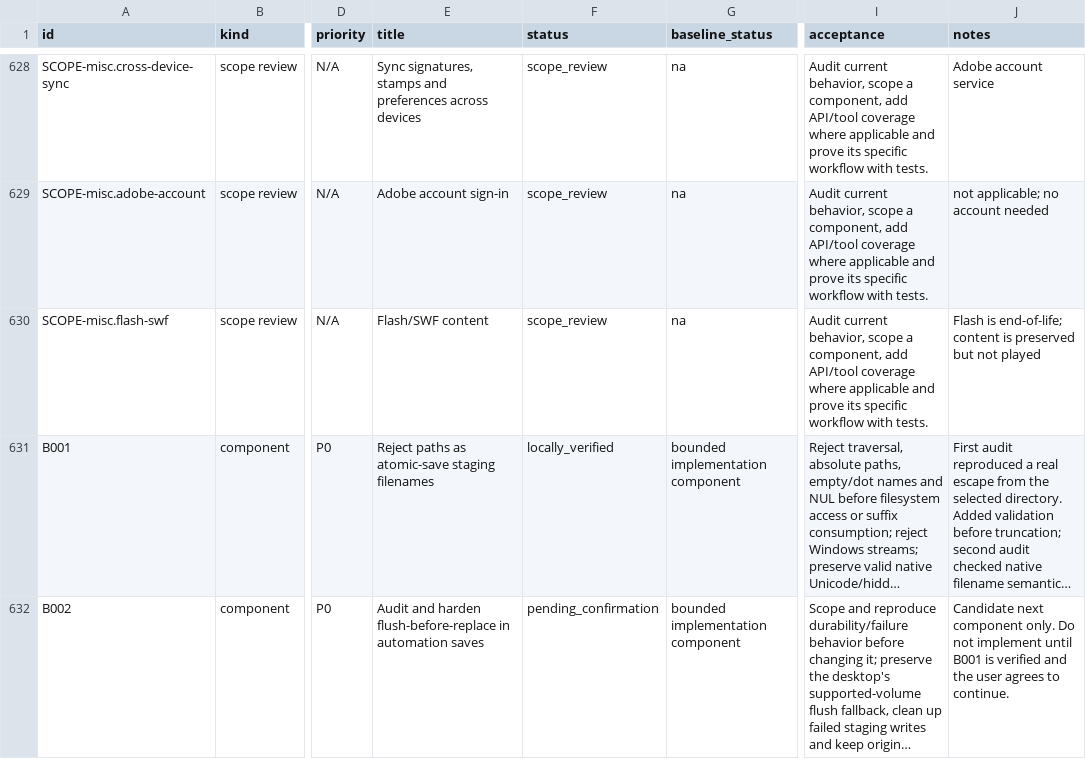
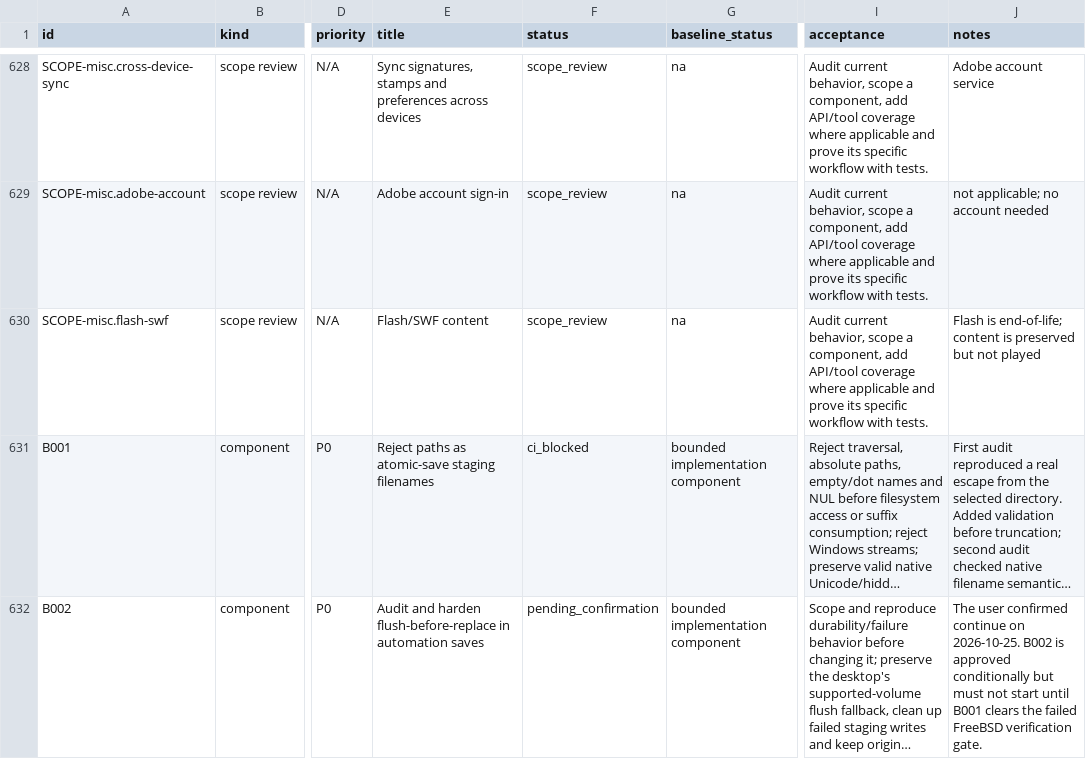
Before and after one commit to b-lincko/linkco-pdf, a CSV file: docs/implementation/TODO.csv, drawn as a sheet; only a part is shown, gaps mark what is left out; long unchanged cells end in …; the diff names each change by its address in the sheet, - before the commit and + after, or states it on an @@ line.

Commit message:
B001: isolate FreeBSD stress tests without relaxing safety assertions
Main CI and Windows ARM64 passed for 184146f; FreeBSD hit the existing memory-budget regression's receive deadline. Run the VM test harness serially to avoid competing heavy fixtures, keeping all tests, deadlines and production budgets unchanged. Record B001 as blocked pending a fresh FreeBSD result; B002 is approved but not started.

Co-authored-by: arena-agent <297053741+arena-agent@users.noreply.github.com>

```diff
--- a/docs/implementation/TODO.csv
+++ b/docs/implementation/TODO.csv
-F631 (status): locally_verified
+F631 (status): ci_blocked
-J632 (notes): Candidate next component only. Do not implement until B001 is verified and the user agrees to continue.
+J632 (notes): The user confirmed continue on 2026-10-25. B002 is approved conditionally but must not start until B001 clears the failed FreeBSD verification gate.
```
Also changed, not shown: 5 other files.
